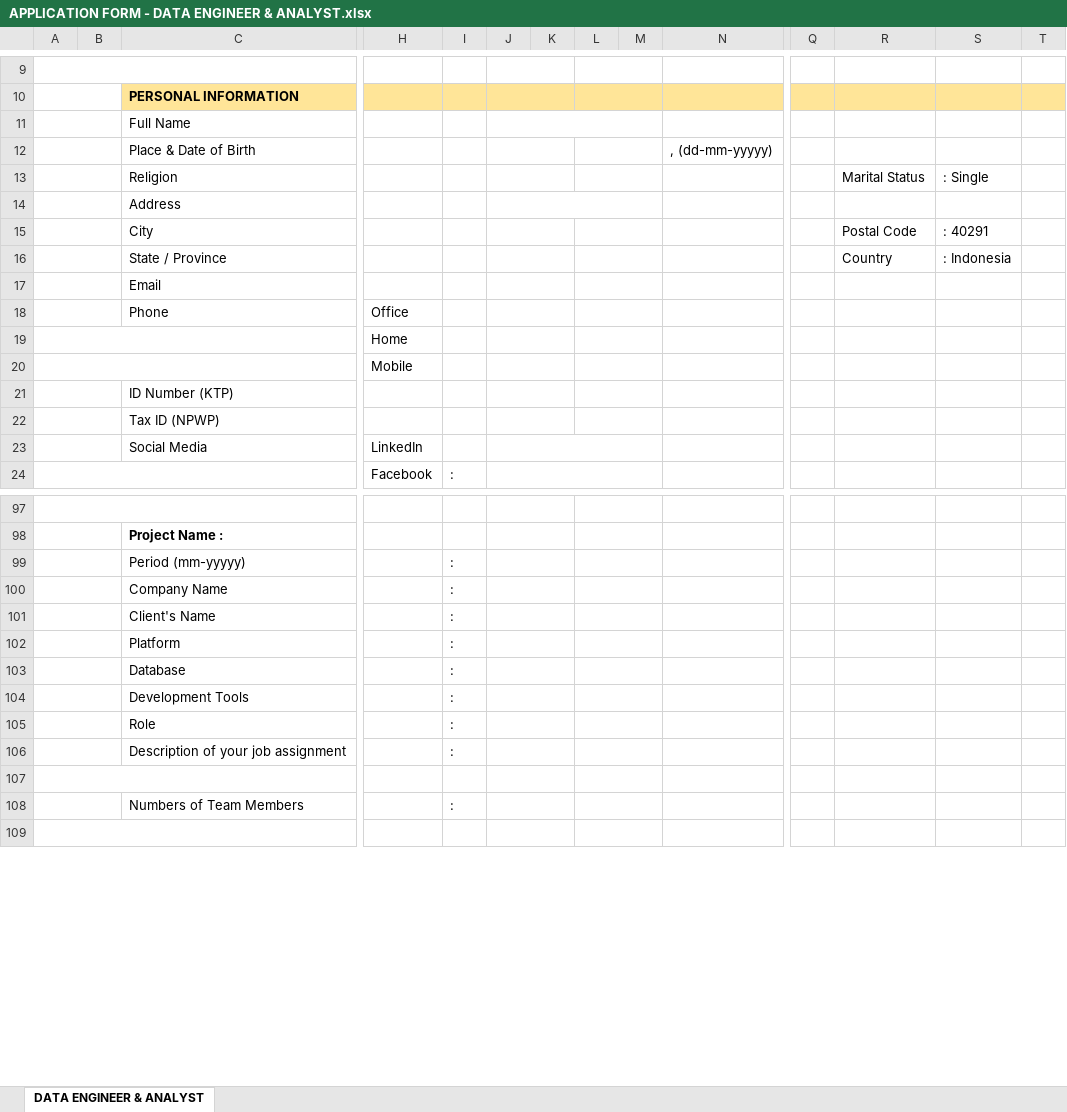
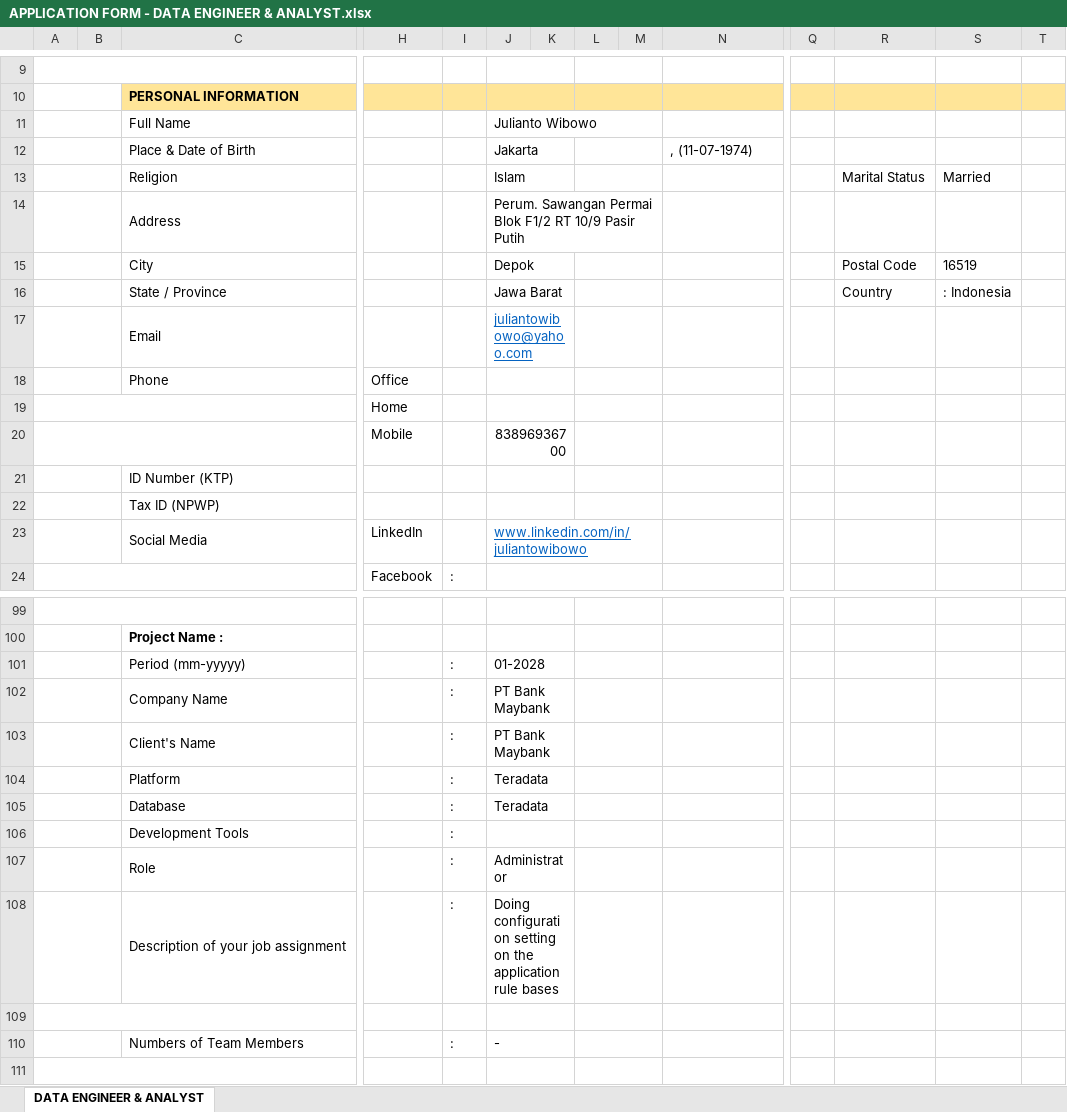
Before and after one commit to jotowibowo/pakcat, an Excel workbook: APPLICATION FORM - DATA ENGINEER & ANALYST.xlsx, sheet DATA ENGINEER & ANALYST, drawn as a sheet; only a part is shown, gaps mark what is left out; values as stored, in another font and other column widths than the file's, no borders; charts and pictures not drawn; removed rows and columns are numbered as before the commit, all else as after; rows hold the shown columns only; the diff covers the shown part only; the diff names each change by its address in the sheet, - before the commit and + after, or states it on an @@ line.

```diff
--- a/APPLICATION FORM - DATA ENGINEER & ANALYST.xlsx (sheet DATA ENGINEER & ANALYST)
+++ b/APPLICATION FORM - DATA ENGINEER & ANALYST.xlsx (sheet DATA ENGINEER & ANALYST)
-J11: (empty)
+J11: Julianto Wibowo
-row 12:  |  | Place & Date of Birth |  |  |  |  |  |  | , (dd-mm-yyyyy)
+row 12:  |  | Place & Date of Birth |  |  | Jakarta |  |  |  | , (11-07-1974)
-J13: (empty)
+J13: Islam
-S13: : Single
+S13: Married
-J14: (empty)
+J14: Perum. Sawangan Permai Blok F1/2 RT 10/9 Pasir Putih
-J15: (empty)
+J15: Depok
-S15: : 40291
+S15: 16519
-J16: (empty)
+J16: Jawa Barat
-J17: (empty)
+J17: juliantowibowo@yahoo.com
-J17:K17 merged
-J20: (empty)
+J20: 83896936700
-J23: (empty)
+J23: www.linkedin.com/in/juliantowibowo
-J101: (empty)
+J101: 01-2028
-J102:J103: (empty)
+J102:J103: PT Bank Maybank
-J104:J105: (empty)
+J104:J105: Teradata
-J107: (empty)
+J107: Administrator
-J108: (empty)
+J108: Doing configuration setting on the application rule bases
-J110: (empty)
+J110: -
```
Also changed, not shown: 9 added rows, 7 removed rows and 81 edited cells elsewhere in this sheet, charts or pictures.
